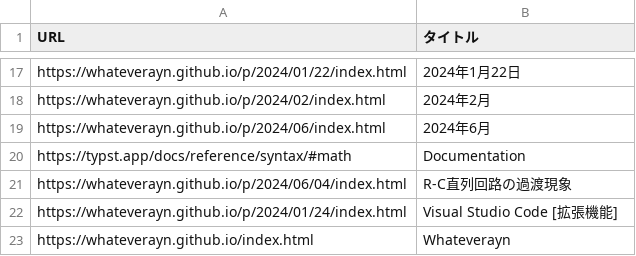
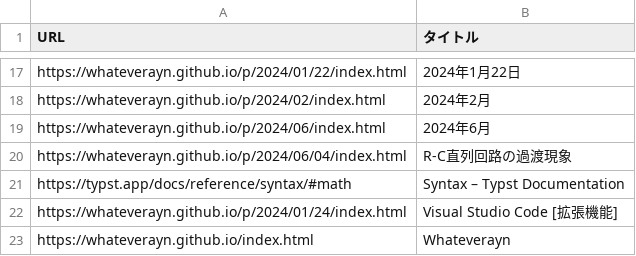
Before and after one commit to Whateverayn/whateverayn.github.io, a CSV file: docs/output.csv, drawn as a sheet; only a part is shown, gaps mark what is left out; removed rows and columns are numbered as before the commit, all else as after; the diff names each change by its address in the sheet, - before the commit and + after, or states it on an @@ line.

```diff
--- a/docs/output.csv
+++ b/docs/output.csv
-row 20: https://typst.app/docs/reference/syntax/#math | Documentation
+row 21: https://typst.app/docs/reference/syntax/#math | Syntax – Typst Documentation
```
Also changed, not shown: 5 other files.
